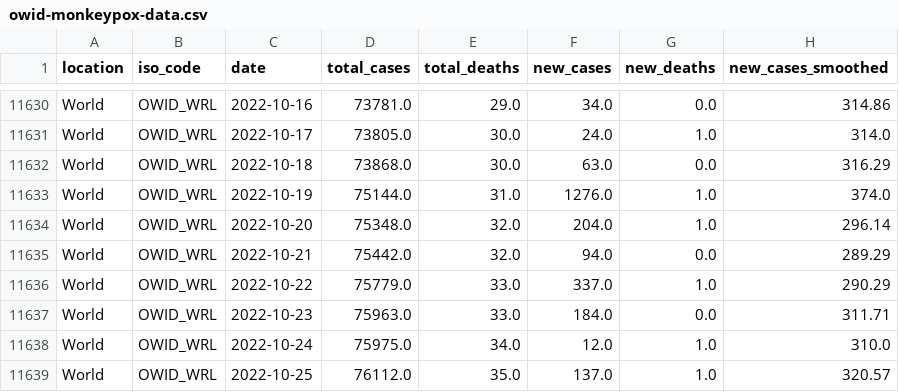
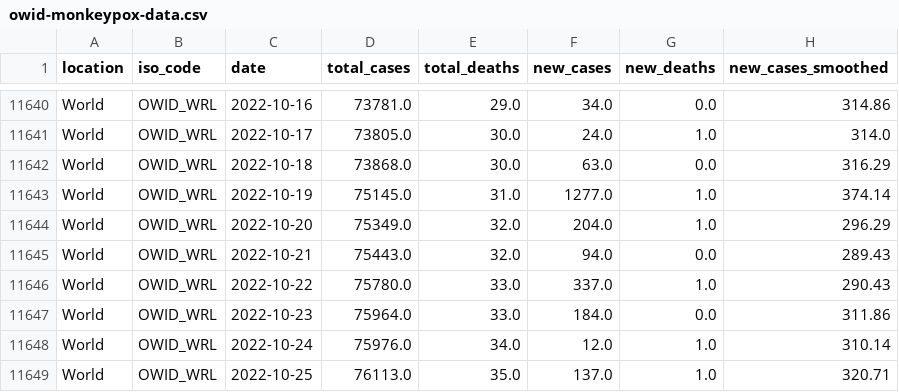
Before and after one commit to owid/monkeypox, a CSV file: owid-monkeypox-data.csv, drawn as a sheet; only a part is shown, gaps mark what is left out; addresses are those after the commit; the diff covers the shown part only; the diff names each change by its address in the sheet, - before the commit and + after, or states it on an @@ line.

Commit message:
data(mpx): automated update

```diff
--- a/owid-monkeypox-data.csv
+++ b/owid-monkeypox-data.csv
-D11643 (total_cases): 75144.0
+D11643 (total_cases): 75145.0
-F11643 (new_cases): 1276.0
+F11643 (new_cases): 1277.0
-H11643 (new_cases_smoothed): 374.0
+H11643 (new_cases_smoothed): 374.14
-D11644 (total_cases): 75348.0
+D11644 (total_cases): 75349.0
-H11644 (new_cases_smoothed): 296.14
+H11644 (new_cases_smoothed): 296.29
-D11645 (total_cases): 75442.0
+D11645 (total_cases): 75443.0
-H11645 (new_cases_smoothed): 289.29
+H11645 (new_cases_smoothed): 289.43
-D11646 (total_cases): 75779.0
+D11646 (total_cases): 75780.0
-H11646 (new_cases_smoothed): 290.29
+H11646 (new_cases_smoothed): 290.43
-D11647 (total_cases): 75963.0
+D11647 (total_cases): 75964.0
-H11647 (new_cases_smoothed): 311.71
+H11647 (new_cases_smoothed): 311.86
-D11648 (total_cases): 75975.0
+D11648 (total_cases): 75976.0
-H11648 (new_cases_smoothed): 310.0
+H11648 (new_cases_smoothed): 310.14
-D11649 (total_cases): 76112.0
+D11649 (total_cases): 76113.0
-H11649 (new_cases_smoothed): 320.57
+H11649 (new_cases_smoothed): 320.71
```
Also changed, not shown: 10 added rows and 16 edited cells elsewhere in this file.
